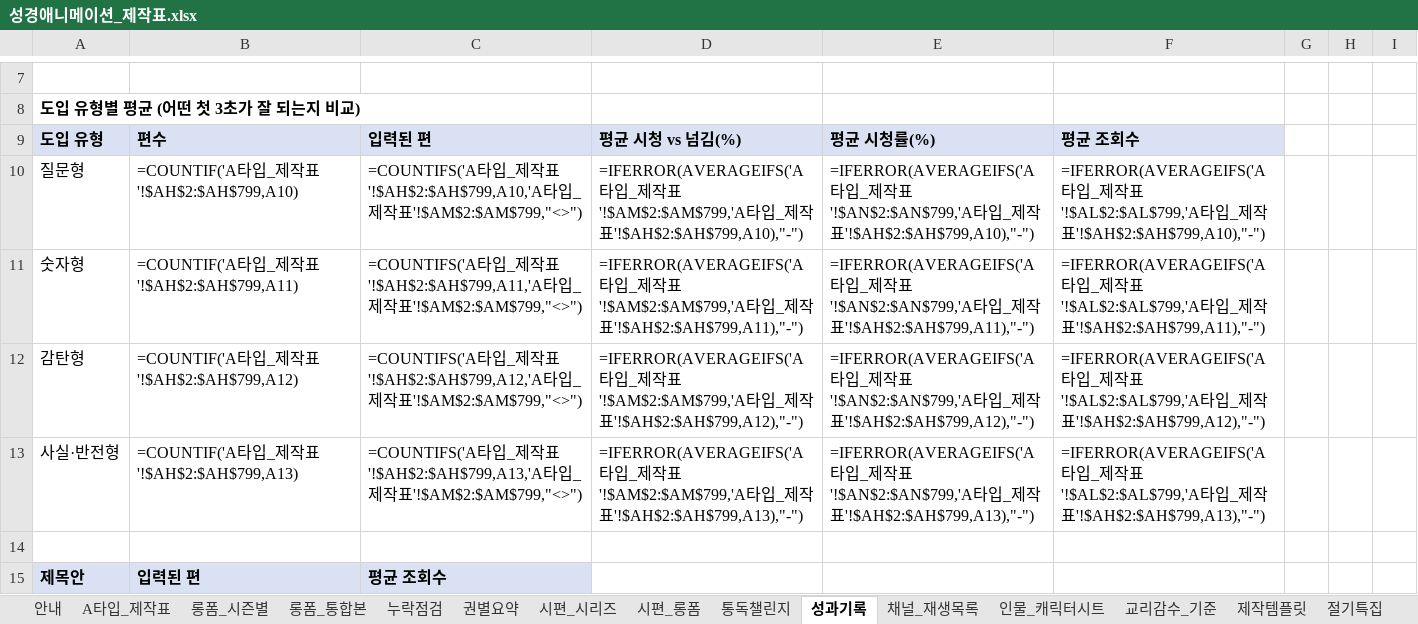
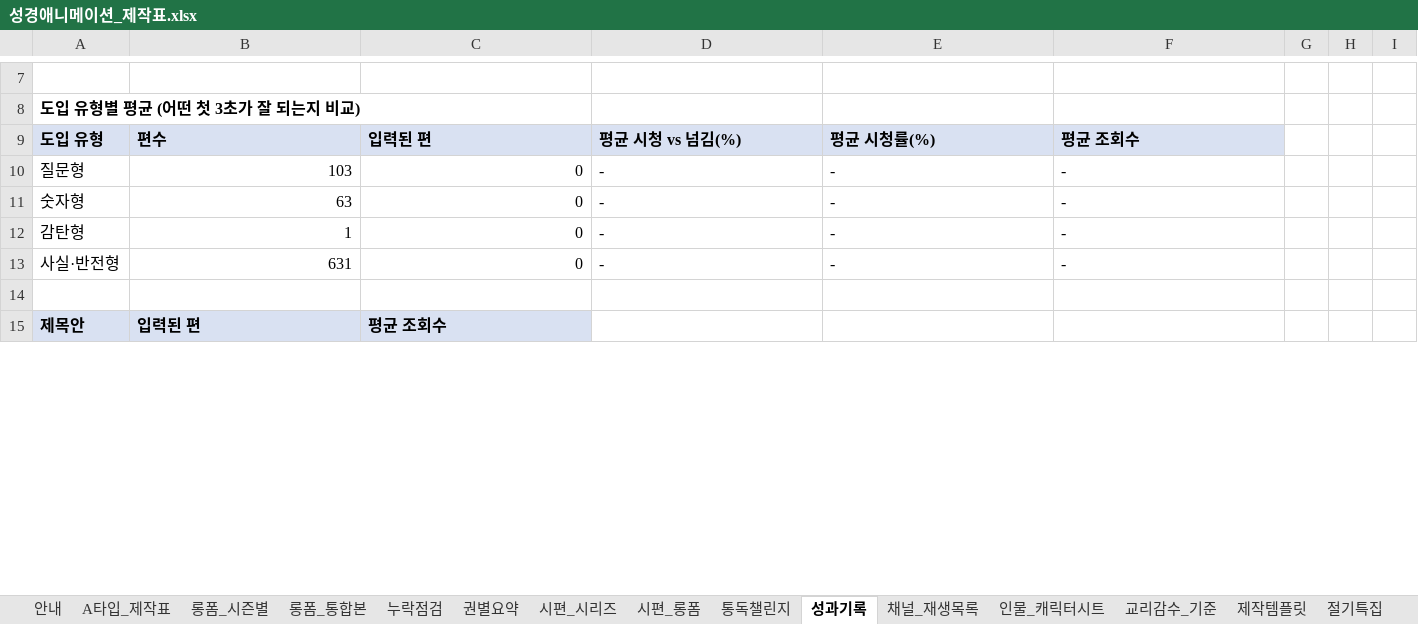
Before and after one commit to philiamose-gif/owner, an Excel workbook: 성경애니메이션_제작표.xlsx, sheet 성과기록, drawn as a sheet; only a part is shown, gaps mark what is left out; values as stored, in another font and other column widths than the file's, no borders; formulas without a stored value are shown as written; the diff covers the shown part only; the diff names each change by its address in the sheet, - before the commit and + after, or states it on an @@ line.

```diff
--- a/성경애니메이션_제작표.xlsx (sheet 성과기록)
+++ b/성경애니메이션_제작표.xlsx (sheet 성과기록)
-B10: =COUNTIF('A타입_제작표'!$AH$2:$AH$799,A10)
+B10: 103
-C10: =COUNTIFS('A타입_제작표'!$AH$2:$AH$799,A10,'A타입_제작표'!$AM$2:$AM$799,"<>")
+C10: 0
-D10: =IFERROR(AVERAGEIFS('A타입_제작표'!$AM$2:$AM$799,'A타입_제작표'!$AH$2:$AH$799,A10),"-")
+D10: -
-E10: =IFERROR(AVERAGEIFS('A타입_제작표'!$AN$2:$AN$799,'A타입_제작표'!$AH$2:$AH$799,A10),"-")
+E10: -
-F10: =IFERROR(AVERAGEIFS('A타입_제작표'!$AL$2:$AL$799,'A타입_제작표'!$AH$2:$AH$799,A10),"-")
+F10: -
-B11: =COUNTIF('A타입_제작표'!$AH$2:$AH$799,A11)
+B11: 63
-C11: =COUNTIFS('A타입_제작표'!$AH$2:$AH$799,A11,'A타입_제작표'!$AM$2:$AM$799,"<>")
+C11: 0
-D11: =IFERROR(AVERAGEIFS('A타입_제작표'!$AM$2:$AM$799,'A타입_제작표'!$AH$2:$AH$799,A11),"-")
+D11: -
-E11: =IFERROR(AVERAGEIFS('A타입_제작표'!$AN$2:$AN$799,'A타입_제작표'!$AH$2:$AH$799,A11),"-")
+E11: -
-F11: =IFERROR(AVERAGEIFS('A타입_제작표'!$AL$2:$AL$799,'A타입_제작표'!$AH$2:$AH$799,A11),"-")
+F11: -
-B12: =COUNTIF('A타입_제작표'!$AH$2:$AH$799,A12)
+B12: 1
-C12: =COUNTIFS('A타입_제작표'!$AH$2:$AH$799,A12,'A타입_제작표'!$AM$2:$AM$799,"<>")
+C12: 0
-D12: =IFERROR(AVERAGEIFS('A타입_제작표'!$AM$2:$AM$799,'A타입_제작표'!$AH$2:$AH$799,A12),"-")
+D12: -
-E12: =IFERROR(AVERAGEIFS('A타입_제작표'!$AN$2:$AN$799,'A타입_제작표'!$AH$2:$AH$799,A12),"-")
+E12: -
-F12: =IFERROR(AVERAGEIFS('A타입_제작표'!$AL$2:$AL$799,'A타입_제작표'!$AH$2:$AH$799,A12),"-")
+F12: -
-B13: =COUNTIF('A타입_제작표'!$AH$2:$AH$799,A13)
+B13: 631
-C13: =COUNTIFS('A타입_제작표'!$AH$2:$AH$799,A13,'A타입_제작표'!$AM$2:$AM$799,"<>")
+C13: 0
-D13: =IFERROR(AVERAGEIFS('A타입_제작표'!$AM$2:$AM$799,'A타입_제작표'!$AH$2:$AH$799,A13),"-")
+D13: -
-E13: =IFERROR(AVERAGEIFS('A타입_제작표'!$AN$2:$AN$799,'A타입_제작표'!$AH$2:$AH$799,A13),"-")
+E13: -
-F13: =IFERROR(AVERAGEIFS('A타입_제작표'!$AL$2:$AL$799,'A타입_제작표'!$AH$2:$AH$799,A13),"-")
+F13: -
```
Also changed, not shown: 564 edited cells elsewhere in this sheet, sheet A타입_제작표, sheet 통독챌린지, sheet 시편_시리즈, sheet 롱폼_통합본, sheet 롱폼_시즌별, sheet 권별요약, 5 more sheets, charts or pictures, 10 other files.
